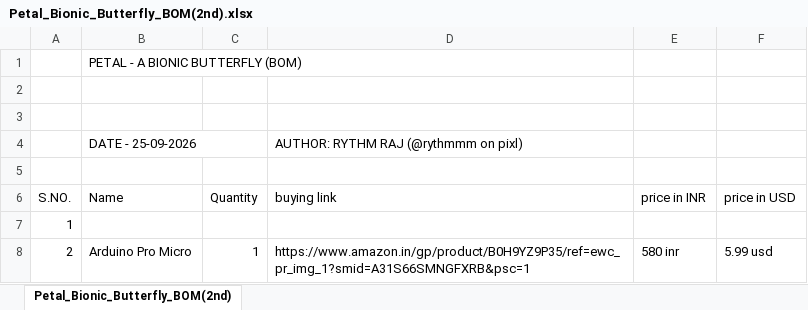
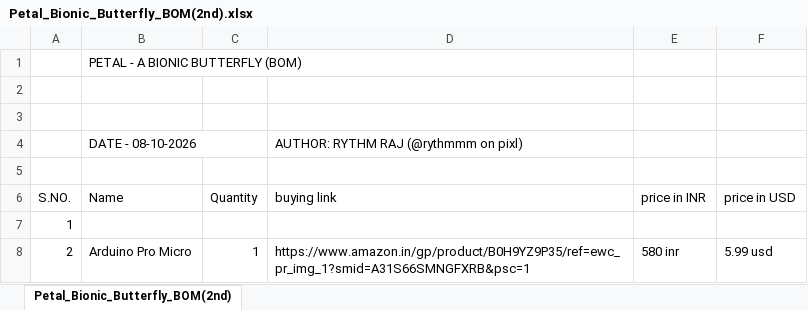
Before and after one commit to rythmraj/PETAL---A-Bionic-Butterfly, an Excel workbook: BOM/Petal_Bionic_Butterfly_BOM(2nd).xlsx, sheet Petal_Bionic_Butterfly_BOM(2nd), drawn as a sheet; only a part is shown; values as stored, in another font and other column widths than the file's, no borders; the diff names each change by its address in the sheet, - before the commit and + after, or states it on an @@ line.

```diff
--- a/BOM/Petal_Bionic_Butterfly_BOM(2nd).xlsx (sheet Petal_Bionic_Butterfly_BOM(2nd))
+++ b/BOM/Petal_Bionic_Butterfly_BOM(2nd).xlsx (sheet Petal_Bionic_Butterfly_BOM(2nd))
-B4 (Name): DATE - 25-09-2026
+B4 (Name): DATE - 08-10-2026
```
Also changed, not shown: 1 other file.
